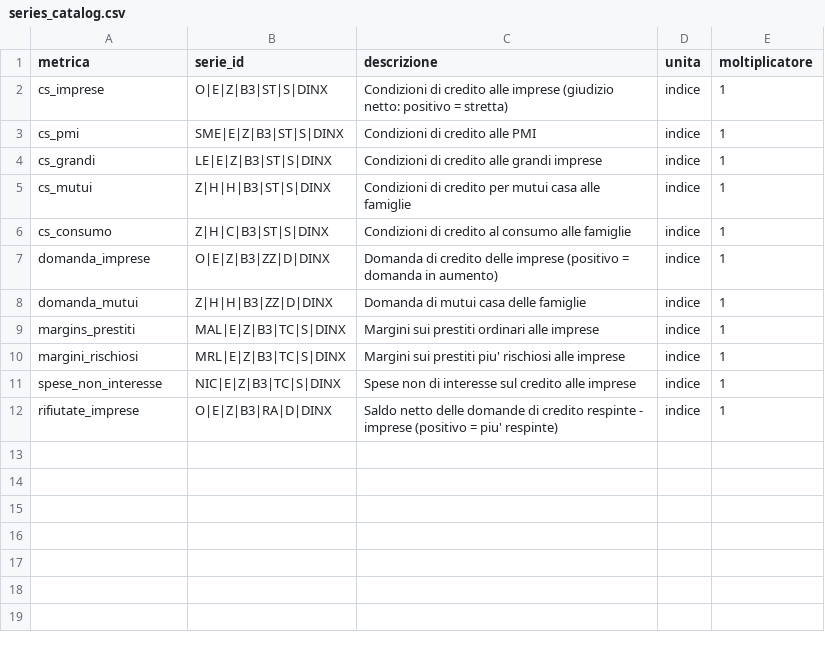
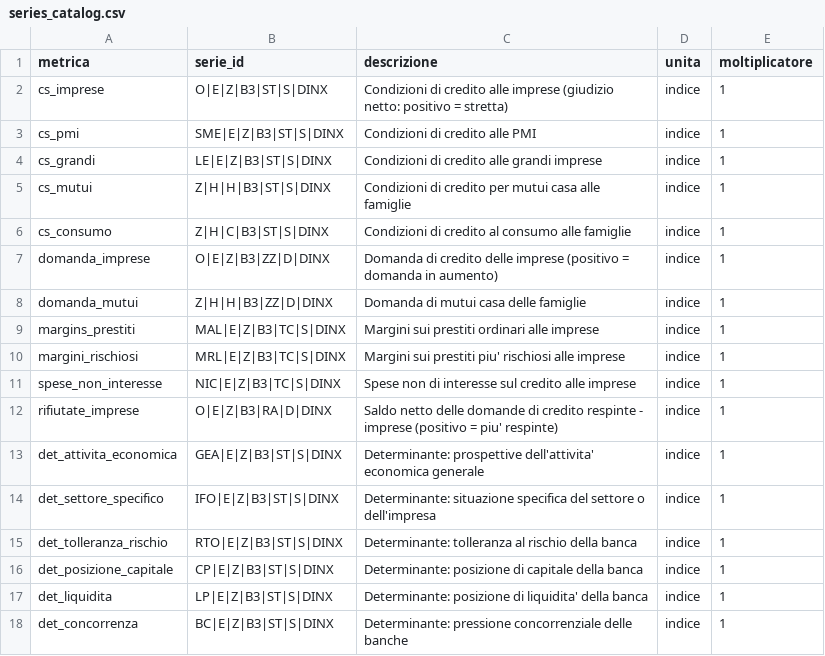
Before and after one commit to dataciviclab/sistema-bancario, a CSV file: datasets/ecb-bls/series_catalog.csv, drawn as a sheet; the diff names each change by its address in the sheet, - before the commit and + after, or states it on an @@ line.

Commit message:
feat(bls): determinanti della stretta creditizia
La survey diceva "quanto" le banche stringono, non "perche'".

- 6 determinanti a catalogo (17 serie totali): prospettive economiche settore
  specifico, tolleranza al rischio, posizione di capitale, liquidita',
  concorrenza
- `mart_bls_credit` esteso con le colonne `det_*`
- dashboard: la determinante principale sovrapposta alle condizioni di credito

Italia 2022Q4: stretta di +18,2 sulle imprese, guidata da prospettive
economiche (+22,7) e situazione settoriale; capitale +9,1, liquidita' +4,5,
concorrenza 0. Nel 2024 l'allentamento arriva dalla tolleranza al rischio.

Nota di copertura: "tolleranza al rischio" e' una domanda introdotta nel 2018
(55% delle osservazioni), dichiarata nel test.

```diff
--- a/datasets/ecb-bls/series_catalog.csv
+++ b/datasets/ecb-bls/series_catalog.csv
+row 13: det_attivita_economica | GEA|E|Z|B3|ST|S|DINX | Determinante: prospettive dell'attivita' economica generale | indice | 1
+row 14: det_settore_specifico | IFO|E|Z|B3|ST|S|DINX | Determinante: situazione specifica del settore o dell'impresa | indice | 1
+row 15: det_tolleranza_rischio | RTO|E|Z|B3|ST|S|DINX | Determinante: tolleranza al rischio della banca | indice | 1
+row 16: det_posizione_capitale | CP|E|Z|B3|ST|S|DINX | Determinante: posizione di capitale della banca | indice | 1
+row 17: det_liquidita | LP|E|Z|B3|ST|S|DINX | Determinante: posizione di liquidita' della banca | indice | 1
+row 18: det_concorrenza | BC|E|Z|B3|ST|S|DINX | Determinante: pressione concorrenziale delle banche | indice | 1
```
Also changed, not shown: 3 other files.
